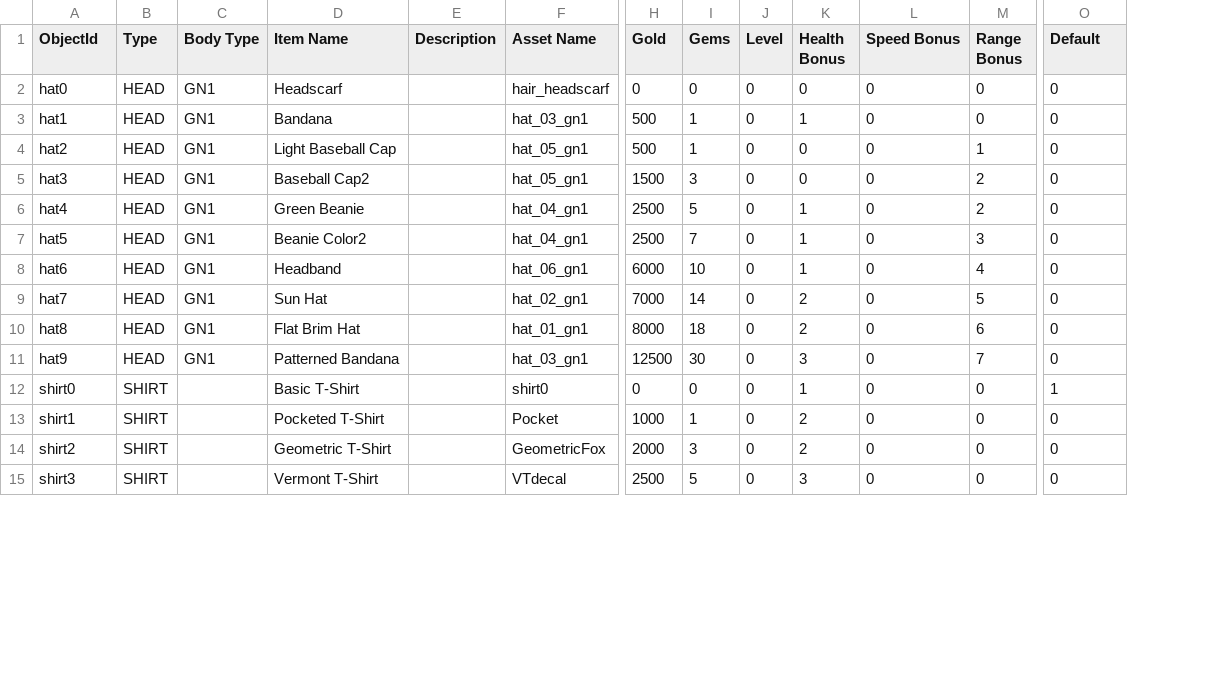
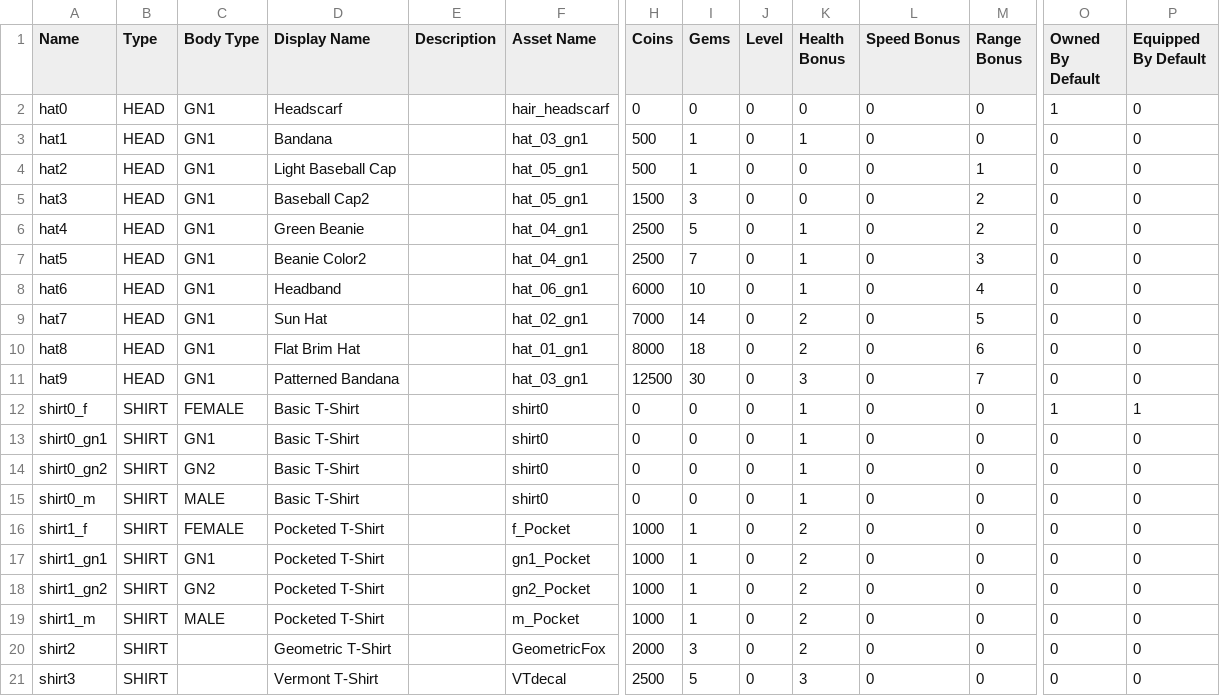
Before and after one commit to mattbrand/campconquer, a CSV file: db/gear.csv, drawn as a sheet; only a part is shown, gaps mark what is left out; addresses are those after the commit; rows hold the shown columns only; the diff names each change by its address in the sheet, - before the commit and + after, or states it on an @@ line.

Commit message:
migration of gear csv to add equipped and owned fields

```diff
--- a/db/gear.csv
+++ b/db/gear.csv
+column P (Equipped By Default), rows 2-12: 0 | 0 | 0 | 0 | 0 | 0 | 0 | 0 | 0 | 0 | 1; row 16: 0; rows 20-21: 0 | 0
-A1: ObjectId
+A1: Name
-D1: Item Name
+D1: Display Name
-H1: Gold
+H1: Coins
-O1: Default
+O1: Owned By Default
-O2 (Owned By Default): 0
+O2 (Owned By Default): 1
-A12 (Name): shirt0
+A12 (Name): shirt0_f
-C12 (Body Type): (empty)
+C12 (Body Type): FEMALE
+row 13: shirt0_gn1 | SHIRT | GN1 | Basic T-Shirt |  | shirt0 | 0 | 0 | 0 | 1 | 0 | 0 | 0 | 0
+row 14: shirt0_gn2 | SHIRT | GN2 | Basic T-Shirt |  | shirt0 | 0 | 0 | 0 | 1 | 0 | 0 | 0 | 0
+row 15: shirt0_m | SHIRT | MALE | Basic T-Shirt |  | shirt0 | 0 | 0 | 0 | 1 | 0 | 0 | 0 | 0
-A16 (Name): shirt1
+A16 (Name): shirt1_f
-C16 (Body Type): (empty)
+C16 (Body Type): FEMALE
-F16 (Asset Name): Pocket
+F16 (Asset Name): f_Pocket
+row 17: shirt1_gn1 | SHIRT | GN1 | Pocketed T-Shirt |  | gn1_Pocket | 1000 | 1 | 0 | 2 | 0 | 0 | 0 | 0
+row 18: shirt1_gn2 | SHIRT | GN2 | Pocketed T-Shirt |  | gn2_Pocket | 1000 | 1 | 0 | 2 | 0 | 0 | 0 | 0
+row 19: shirt1_m | SHIRT | MALE | Pocketed T-Shirt |  | m_Pocket | 1000 | 1 | 0 | 2 | 0 | 0 | 0 | 0
```
Also changed, not shown: 6 other files.
